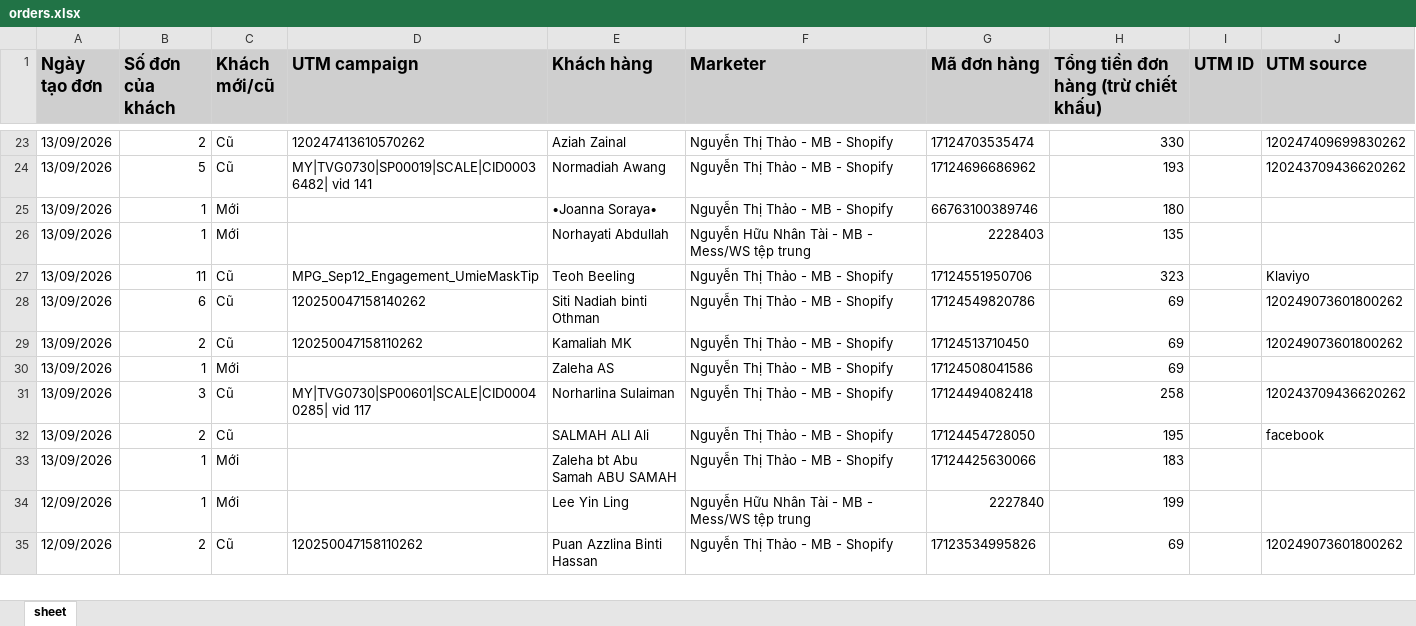
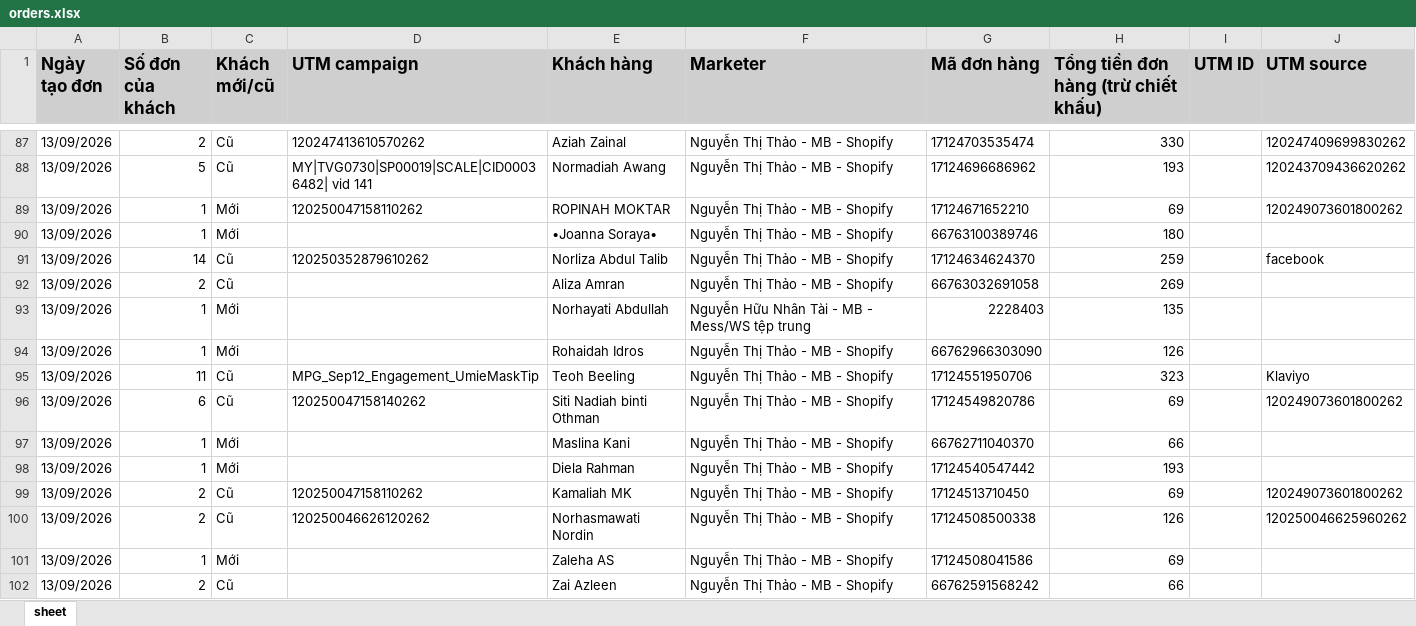
Before and after one commit to NHNT1001/data, an Excel workbook: orders.xlsx, sheet sheet, drawn as a sheet; only a part is shown, gaps mark what is left out; the shorter side is filled out with more unchanged rows; values as stored, in another font and other column widths than the file's, no borders; the diff covers the shown part only; the diff names each change by its address in the sheet, - before the commit and + after, or states it on an @@ line.

```diff
--- a/orders.xlsx (sheet sheet)
+++ b/orders.xlsx (sheet sheet)
+row 89: 13/09/2026 | 1 | Mới | 120250047158110262 | ROPINAH MOKTAR | Nguyễn Thị Thảo - MB - Shopify | 17124671652210 | 69 |  | 120249073601800262
+row 91: 13/09/2026 | 14 | Cũ | 120250352879610262 | Norliza Abdul Talib | Nguyễn Thị Thảo - MB - Shopify | 17124634624370 | 259 |  | facebook
+row 92: 13/09/2026 | 2 | Cũ |  | Aliza Amran | Nguyễn Thị Thảo - MB - Shopify | 66763032691058 | 269
+row 94: 13/09/2026 | 1 | Mới |  | Rohaidah Idros | Nguyễn Thị Thảo - MB - Shopify | 66762966303090 | 126
+row 97: 13/09/2026 | 1 | Mới |  | Maslina Kani | Nguyễn Thị Thảo - MB - Shopify | 66762711040370 | 66
+row 98: 13/09/2026 | 1 | Mới |  | Diela Rahman | Nguyễn Thị Thảo - MB - Shopify | 17124540547442 | 193
+row 100: 13/09/2026 | 2 | Cũ | 120250046626120262 | Norhasmawati Nordin | Nguyễn Thị Thảo - MB - Shopify | 17124508500338 | 126 |  | 120250046625960262
+row 102: 13/09/2026 | 2 | Cũ |  | Zai Azleen | Nguyễn Thị Thảo - MB - Shopify | 66762591568242 | 66
```
Also changed, not shown: 72 added rows, 1 removed row and 11 edited cells elsewhere in this sheet, DATA-Mess-WS-tệp-trung-1917455875136727.xlsx, DATA-SHOPIFY-907645362729233.xlsx, 3 other files.
